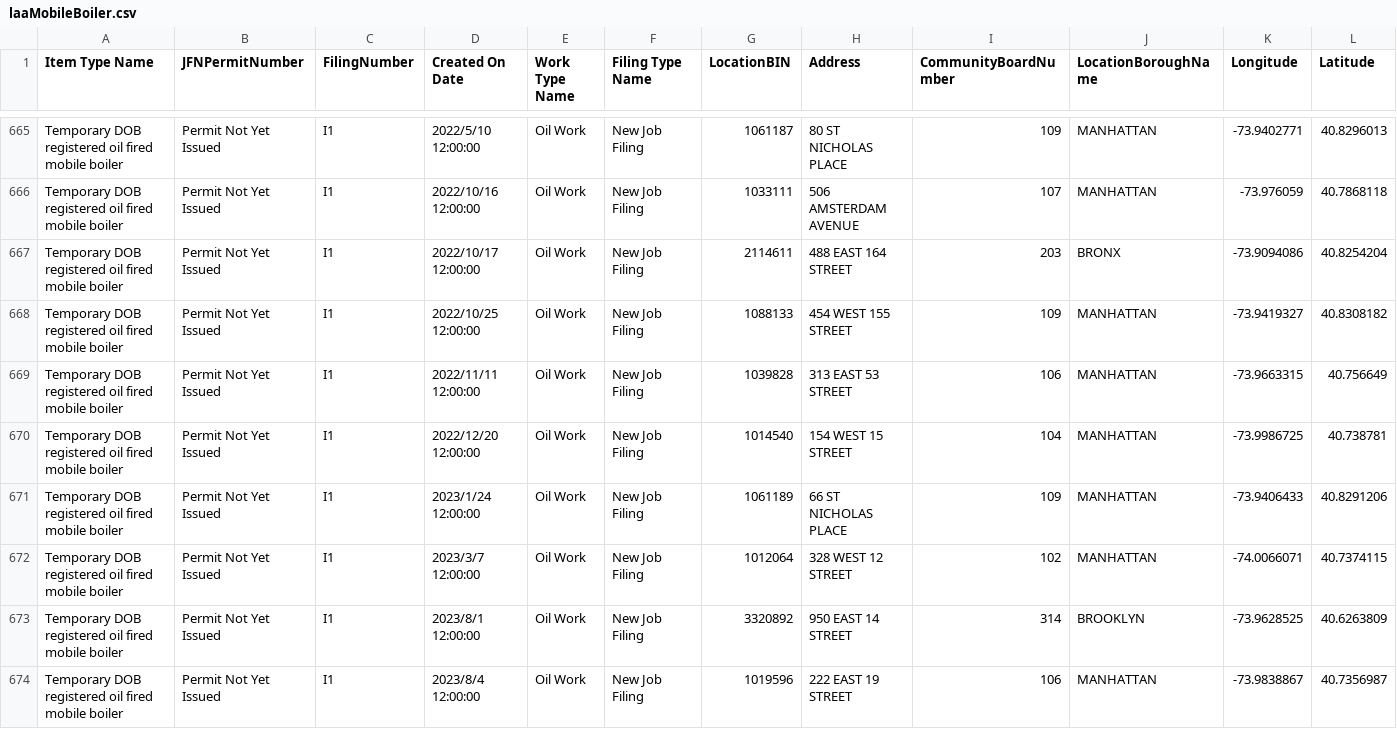
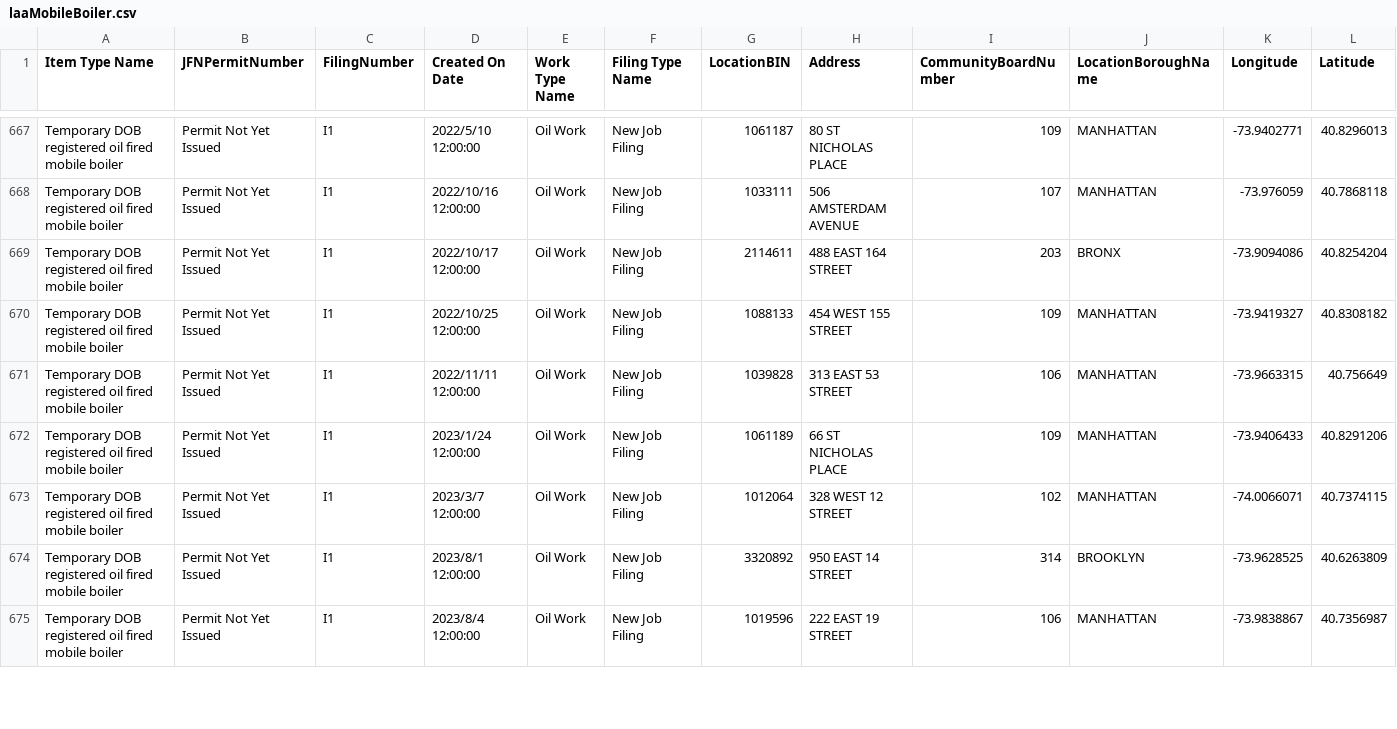
Before and after one commit to NYCDOB/Mobile_Boilers, a CSV file: data/laaMobileBoiler.csv, drawn as a sheet; only a part is shown, gaps mark what is left out; removed rows and columns are numbered as before the commit, all else as after; rows hold the shown columns only; the diff covers the shown part only; the diff names each change by its address in the sheet, - before the commit and + after, or states it on an @@ line.

```diff
--- a/data/laaMobileBoiler.csv
+++ b/data/laaMobileBoiler.csv
-row 670: Temporary DOB registered oil fired mobile boiler | Permit Not Yet Issued | I1 | 2022/12/20 12:00:00 | Oil Work | New Job Filing | 1014540 | 154 WEST 15 STREET | 104 | MANHATTAN | -73.9986725 | 40.738781
```
Also changed, not shown: 6 added rows elsewhere in this file, 1 other file.
